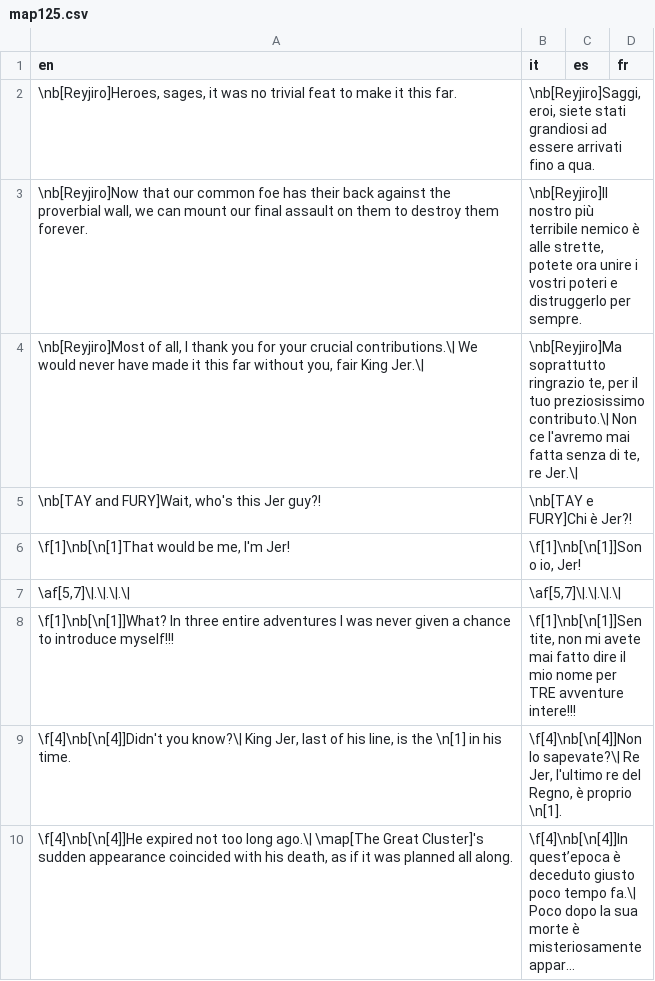
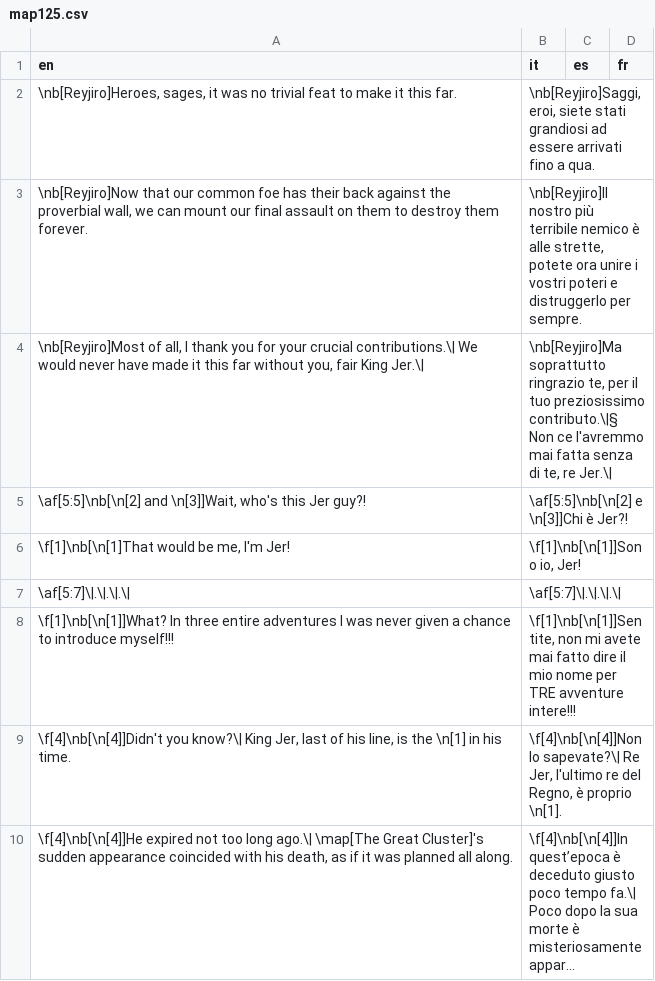
Before and after one commit to stesproject/Locale-oh3, a CSV file: map125.csv, drawn as a sheet; only a part is shown; long unchanged cells end in ….

```diff
--- a/map125.csv
+++ b/map125.csv
@@ -3,6 +3,6 @@ en;it;es;fr
 \nb[Reyjiro]Now that our common foe has their back against the proverbial wall, we can mount our final assault on them to destroy them forever.;\nb[Reyjiro]Il nostro più terribile nemico è alle strette, potete ora unire i vostri poteri e distruggerlo per sempre.;;
-\nb[Reyjiro]Most of all, I thank you for your crucial contributions.\| We would never have made it this far without you, fair King Jer.\|;\nb[Reyjiro]Ma soprattutto ringrazio te, per il tuo preziosissimo contributo.\| Non ce l'avremo mai fatta senza di te, re Jer.\|;;
-\nb[TAY and FURY]Wait, who's this Jer guy?!;\nb[TAY e FURY]Chi è Jer?!;;
+\nb[Reyjiro]Most of all, I thank you for your crucial contributions.\| We would never have made it this far without you, fair King Jer.\|;\nb[Reyjiro]Ma soprattutto ringrazio te, per il tuo preziosissimo contributo.\|§ Non ce l'avremmo mai fatta senza di te, re Jer.\|;;
+\af[5:5]\nb[\n[2] and \n[3]]Wait, who's this Jer guy?!;\af[5:5]\nb[\n[2] e \n[3]]Chi è Jer?!;;
 \f[1]\nb[\n[1]That would be me, I'm Jer!;\f[1]\nb[\n[1]]Sono io, Jer!;;
-\af[5,7]\|.\|.\|.\|;\af[5,7]\|.\|.\|.\|;;
+\af[5:7]\|.\|.\|.\|;\af[5:7]\|.\|.\|.\|;;
 \f[1]\nb[\n[1]]What? In three entire adventures I was never given a chance to introduce myself!!!;\f[1]\nb[\n[1]]Sentite, non mi avete mai fatto dire il mio nome per TRE avventure intere!!!;;
```
Also changed, not shown: map124.csv, map15.csv, 4 other files.
